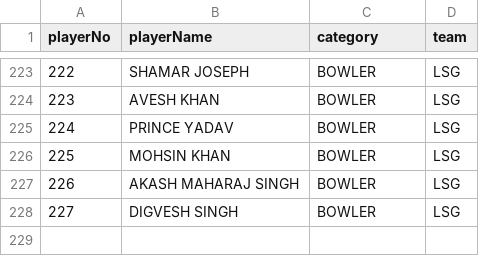
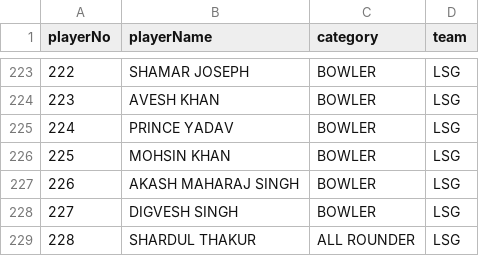
Before and after one commit to kiran-sg/ipl-prediction, a CSV file: src/main/resources/ipl-2025-players.csv, drawn as a sheet; only a part is shown, gaps mark what is left out; the diff names each change by its address in the sheet, - before the commit and + after, or states it on an @@ line.

Commit message:
add player

```diff
--- a/src/main/resources/ipl-2025-players.csv
+++ b/src/main/resources/ipl-2025-players.csv
+row 229: 228 | SHARDUL THAKUR | ALL ROUNDER | LSG
```
